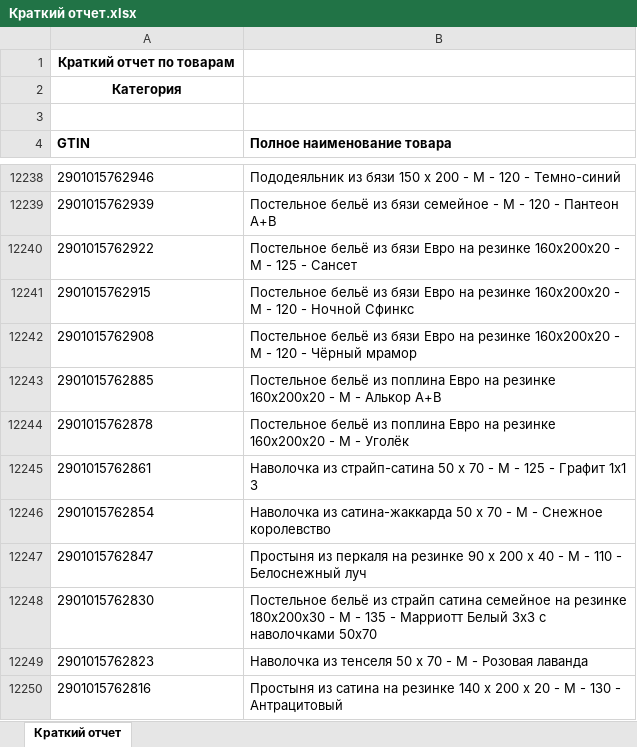
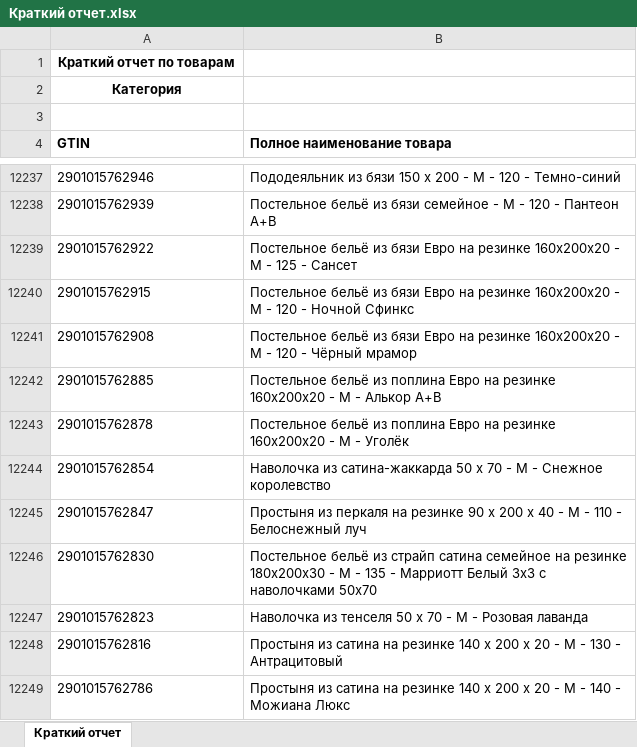
Before and after one commit to isergeich22/marking_system, an Excel workbook: public/Краткий отчет.xlsx, sheet Краткий отчет, drawn as a sheet; only a part is shown, gaps mark what is left out; the shorter side is filled out with more unchanged rows; values as stored, in another font and other column widths than the file's, no borders; removed rows and columns are numbered as before the commit, all else as after; the diff covers the shown part only; the diff names each change by its address in the sheet, - before the commit and + after, or states it on an @@ line.

```diff
--- a/public/Краткий отчет.xlsx (sheet Краткий отчет)
+++ b/public/Краткий отчет.xlsx (sheet Краткий отчет)
-row 12245: 2901015762861 | Наволочка из страйп-сатина 50 х 70 - М - 125 - Графит 1х1 3
```
Also changed, not shown: 19 added rows and 1 removed row elsewhere in this sheet, 1 other file.
